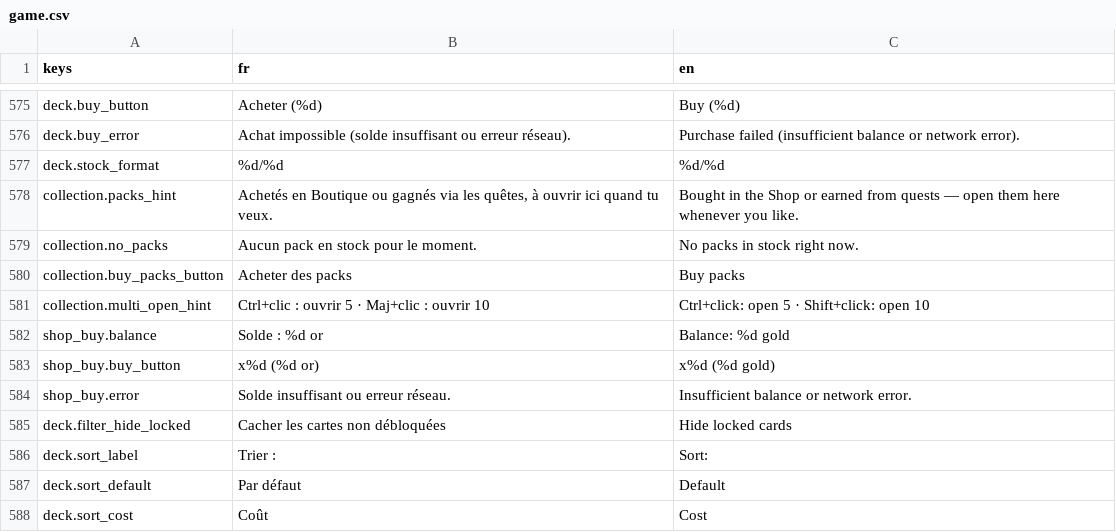
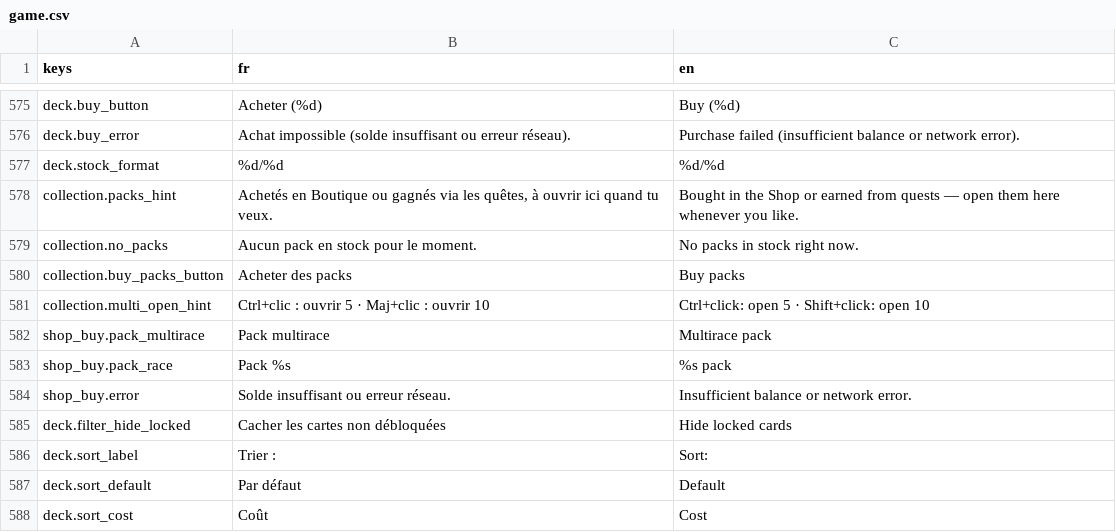
Before and after one commit to Nicolas82200/Wyrdane, a CSV file: translations/game.csv, drawn as a sheet; only a part is shown, gaps mark what is left out.

Commit message:
feat: add per-race packs with a shop carousel

```diff
--- a/translations/game.csv
+++ b/translations/game.csv
@@ -581,4 +581,4 @@ collection.buy_packs_button,"Acheter des packs","Buy packs"
 collection.multi_open_hint,"Ctrl+clic : ouvrir 5 · Maj+clic : ouvrir 10","Ctrl+click: open 5 · Shift+click: open 10"
-shop_buy.balance,"Solde : %d or","Balance: %d gold"
-shop_buy.buy_button,"x%d (%d or)","x%d (%d gold)"
+shop_buy.pack_multirace,"Pack multirace","Multirace pack"
+shop_buy.pack_race,"Pack %s","%s pack"
 shop_buy.error,"Solde insuffisant ou erreur réseau.","Insufficient balance or network error."
```
Also changed, not shown: 16 other files.
